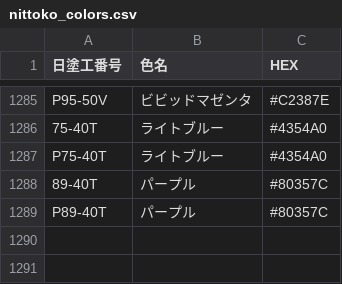
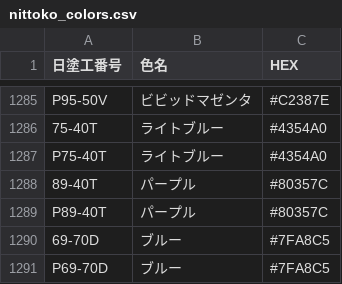
Before and after one commit to ichikura-zaiko/paint-inventory, a CSV file: nittoko_colors.csv, drawn as a sheet; only a part is shown, gaps mark what is left out.

Commit message:
Update nittoko_colors.csv

```diff
--- a/nittoko_colors.csv
+++ b/nittoko_colors.csv
@@ -1289 +1289,3 @@ P75-40T,ライトブルー,#4354A0
 P89-40T,パープル,#80357C
+69-70D,ブルー,#7FA8C5
+P69-70D,ブルー,#7FA8C5
```
